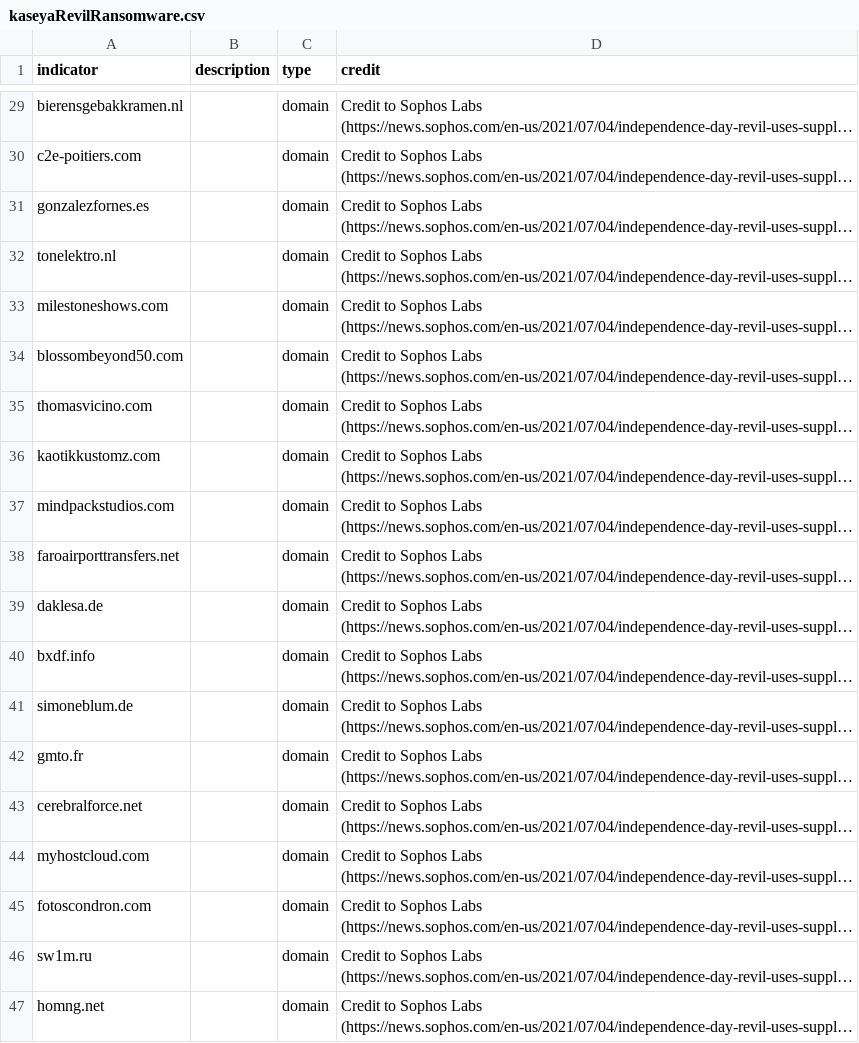
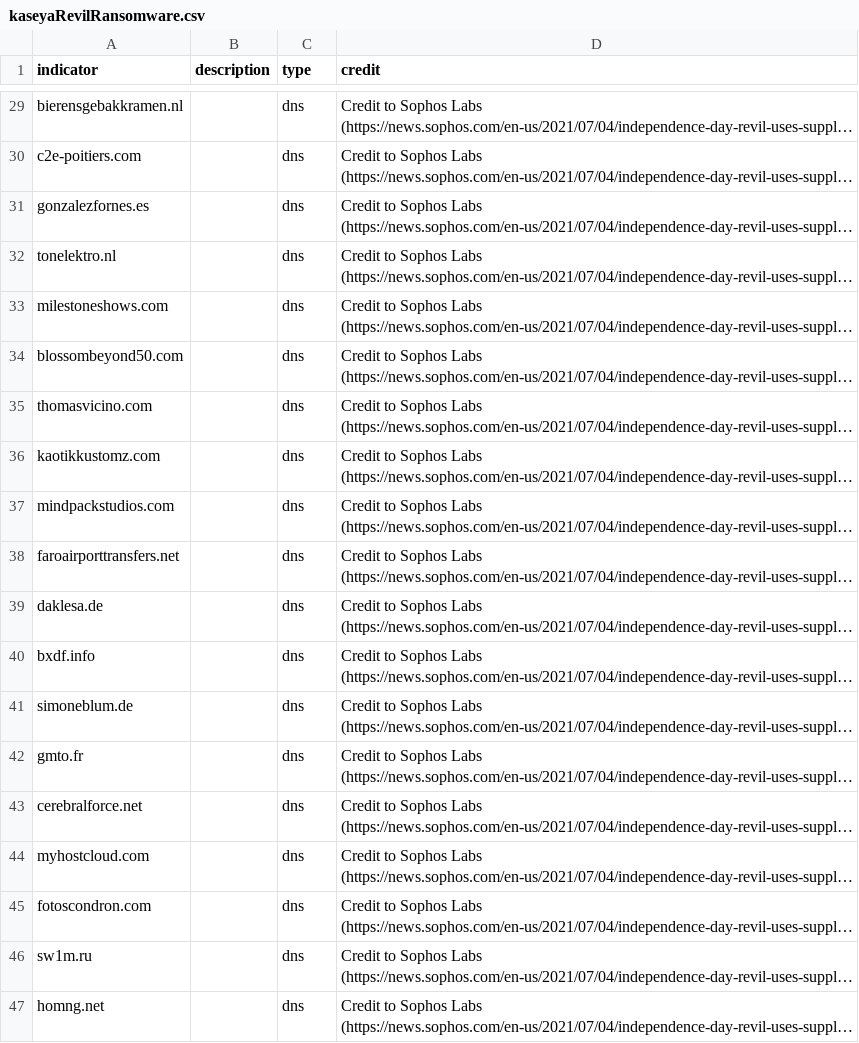
Before and after one commit to uptycslabs/threatbooks, a CSV file: kaseyaRevilRansomware.csv, drawn as a sheet; only a part is shown, gaps mark what is left out; long unchanged cells end in …; the diff covers the shown part only; the diff names each change by its address in the sheet, - before the commit and + after, or states it on an @@ line.

Commit message:
fixing type names

```diff
--- a/kaseyaRevilRansomware.csv
+++ b/kaseyaRevilRansomware.csv
-C29:C47 (type): domain
+C29:C47 (type): dns
```
Also changed, not shown: 27 edited cells elsewhere in this file.
